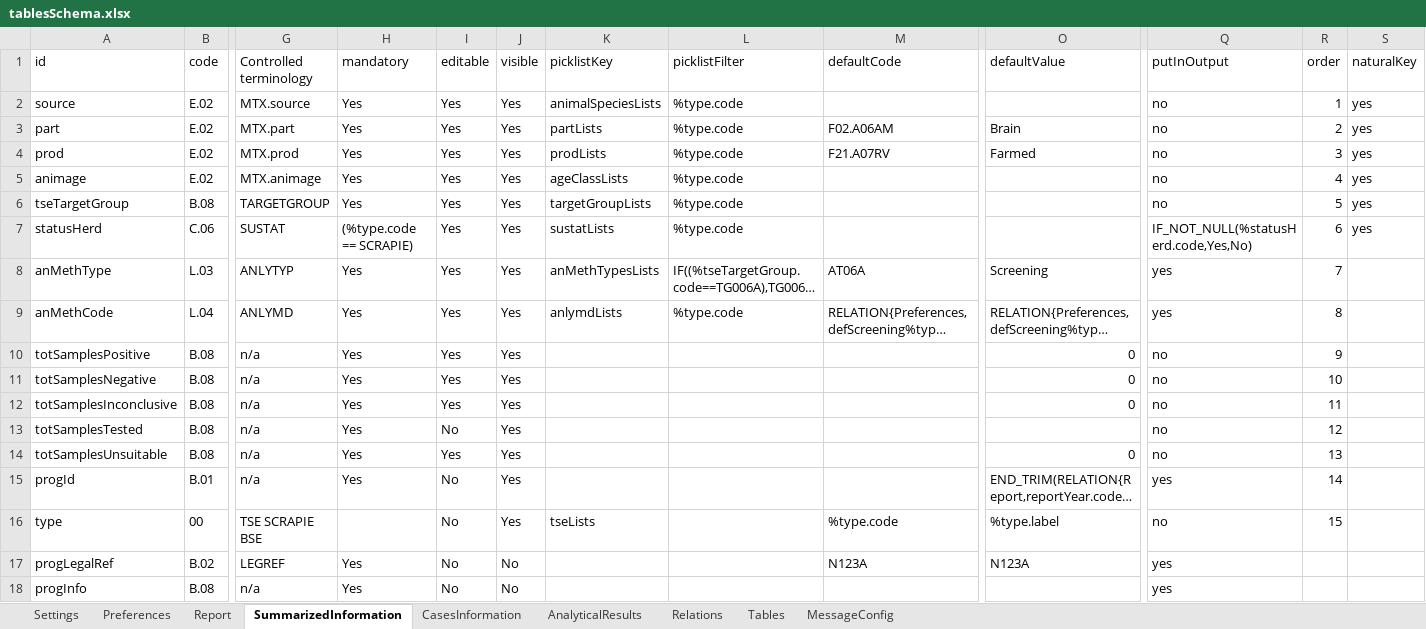
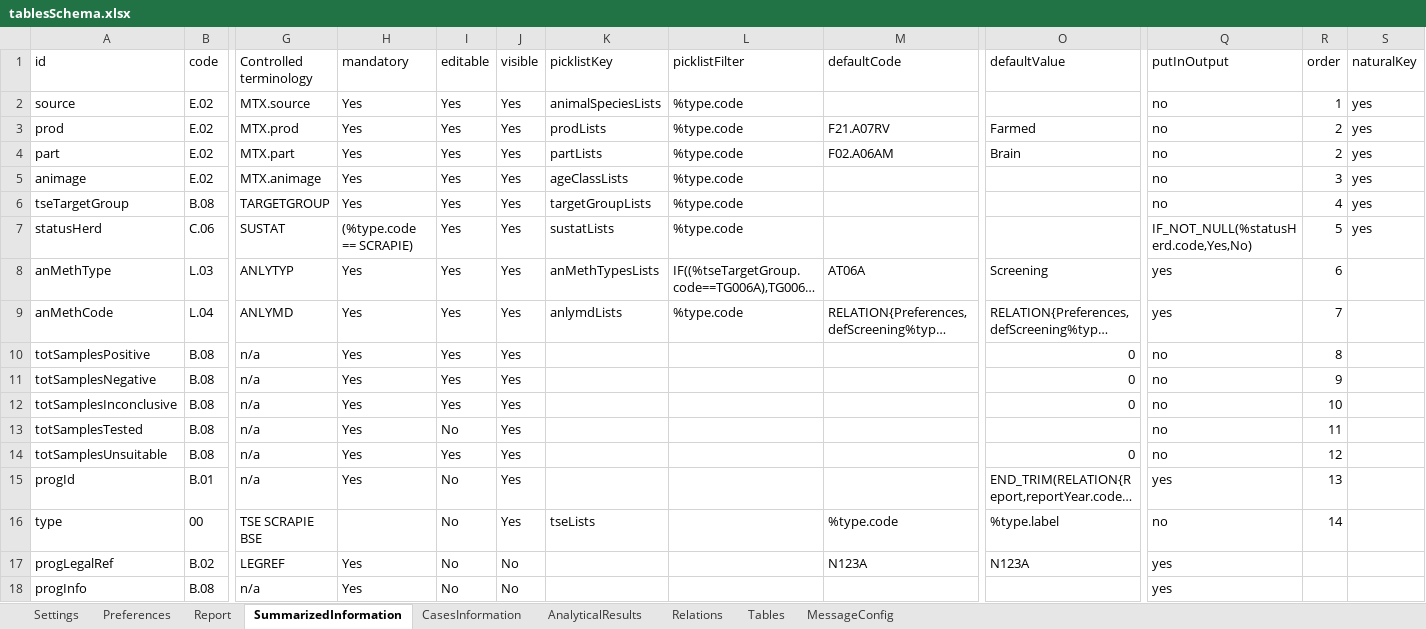
Before and after one commit to openefsa/tse-data-reporting-tool, an Excel workbook: config/tablesSchema.xlsx, sheet SummarizedInformation, drawn as a sheet; only a part is shown, gaps mark what is left out; long unchanged cells end in …; values as stored, in another font and other column widths than the file's, no borders; table styles not drawn; removed rows and columns are numbered as before the commit, all else as after; rows hold the shown columns only; the diff names each change by its address in the sheet, - before the commit and + after, or states it on an @@ line.

```diff
--- a/config/tablesSchema.xlsx (sheet SummarizedInformation)
+++ b/config/tablesSchema.xlsx (sheet SummarizedInformation)
+row 3: prod | E.02 | MTX.prod | Yes | Yes | Yes | prodLists | %type.code | F21.A07RV | Farmed | no | 2 | yes
-row 4: prod | E.02 | MTX.prod | Yes | Yes | Yes | prodLists | %type.code | F21.A07RV | Farmed | no | 3 | yes
-R5 (order): 4
+R5 (order): 3
-R6 (order): 5
+R6 (order): 4
-R7 (order): 6
+R7 (order): 5
-R8 (order): 7
+R8 (order): 6
-R9 (order): 8
+R9 (order): 7
-R10 (order): 9
+R10 (order): 8
-R11 (order): 10
+R11 (order): 9
-R12 (order): 11
+R12 (order): 10
-R13 (order): 12
+R13 (order): 11
-R14 (order): 13
+R14 (order): 12
-R15 (order): 14
+R15 (order): 13
-R16 (order): 15
+R16 (order): 14
```
Also changed, not shown: sheet CasesInformation, sheet Settings, 12 other files.
